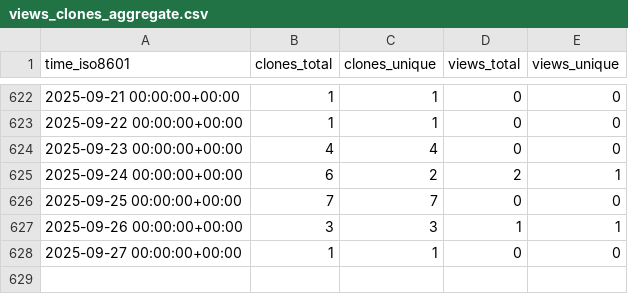
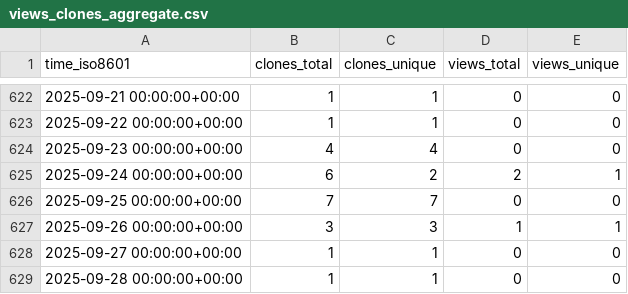
Before and after one commit to ascsn/professionalwebsites, a CSV file: ascsn/professionalwebsites/ghrs-data/views_clones_aggregate.csv, drawn as a sheet; only a part is shown, gaps mark what is left out; the diff names each change by its address in the sheet, - before the commit and + after, or states it on an @@ line.

```diff
--- a/ascsn/professionalwebsites/ghrs-data/views_clones_aggregate.csv
+++ b/ascsn/professionalwebsites/ghrs-data/views_clones_aggregate.csv
+row 629: 2025-09-28 00:00:00+00:00 | 1 | 1 | 0 | 0
```
Also changed, not shown: 1 other file.
